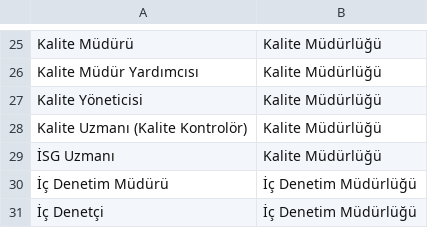
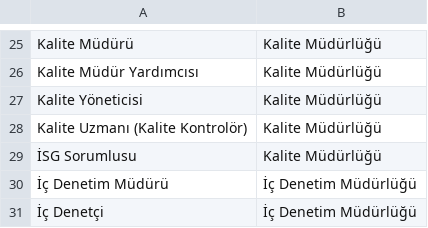
Before and after one commit to uakpinar722/YATONET360, a TSV file: veri/roller.tsv, drawn as a sheet; only a part is shown, gaps mark what is left out.

```diff
--- a/veri/roller.tsv
+++ b/veri/roller.tsv
@@ -28,3 +28,3 @@ Kalite Yöneticisi	Kalite Müdürlüğü
 Kalite Uzmanı (Kalite Kontrolör)	Kalite Müdürlüğü
-İSG Uzmanı	Kalite Müdürlüğü
+İSG Sorumlusu	Kalite Müdürlüğü
 İç Denetim Müdürü	İç Denetim Müdürlüğü
```
Also changed, not shown: KALAN_IS.tsv, 17 other files.
